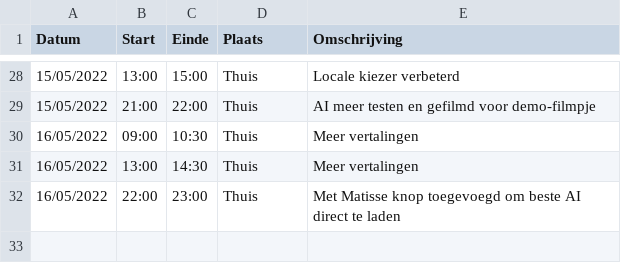
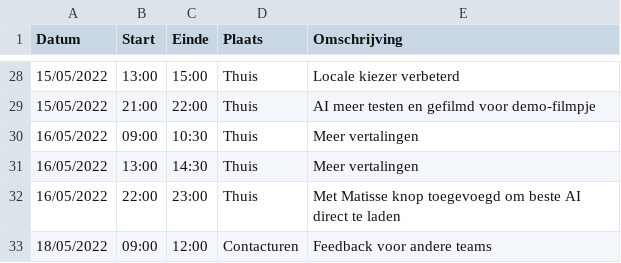
Before and after one commit to matissecallewaert/ai-tetris, a CSV file: logboeken/GalleTomas.csv, drawn as a sheet; only a part is shown, gaps mark what is left out; the diff names each change by its address in the sheet, - before the commit and + after, or states it on an @@ line.

Commit message:
Update GalleTomas.csv

```diff
--- a/logboeken/GalleTomas.csv
+++ b/logboeken/GalleTomas.csv
+row 33: 18/05/2022 | 09:00 | 12:00 | Contacturen | Feedback voor andere teams
```
